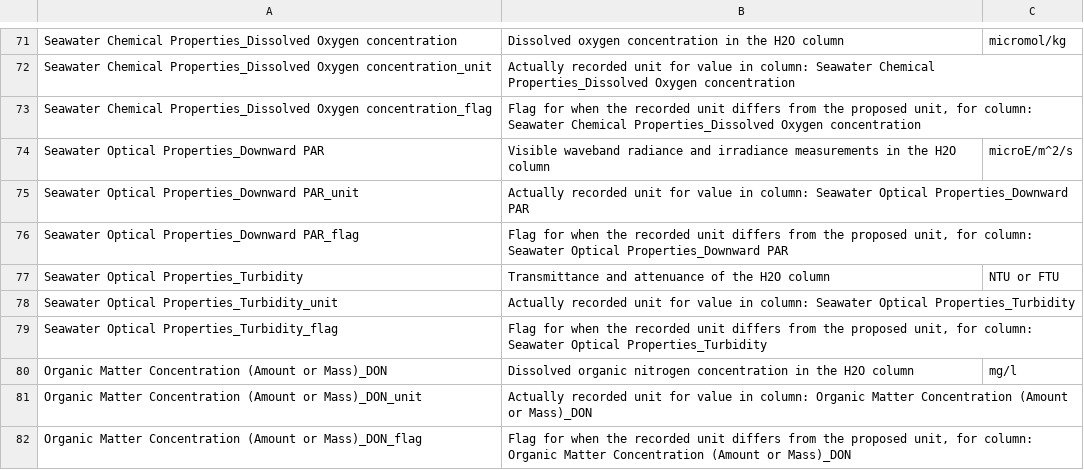
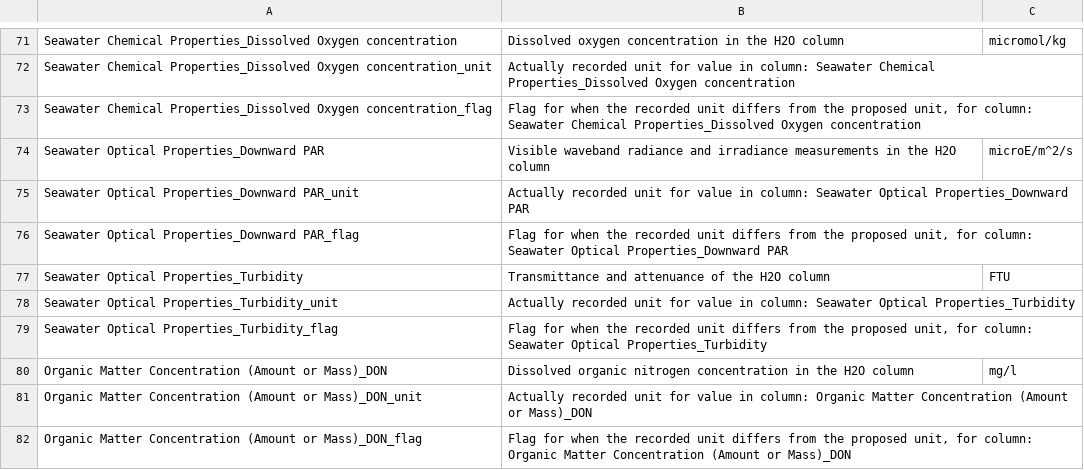
Before and after one commit to ocean-sampling-day/OSD2018, a CSV file: QualityControlledData/version1/OSD18Metadata_HumanReadable_version1.csv, drawn as a sheet; only a part is shown, gaps mark what is left out.

```diff
--- a/QualityControlledData/version1/OSD18Metadata_HumanReadable_version1.csv
+++ b/QualityControlledData/version1/OSD18Metadata_HumanReadable_version1.csv
@@ -76,3 +76,3 @@ Seawater Optical Properties_Downward PAR_unit,Actually recorded unit for value i
 Seawater Optical Properties_Downward PAR_flag,"Flag for when the recorded unit differs from the proposed unit, for column: Seawater Optical Properties_Downward PAR",
-Seawater Optical Properties_Turbidity,Transmittance and attenuance of the H2O column,NTU or FTU
+Seawater Optical Properties_Turbidity,Transmittance and attenuance of the H2O column,FTU
 Seawater Optical Properties_Turbidity_unit,Actually recorded unit for value in column: Seawater Optical Properties_Turbidity,
```
Also changed, not shown: QualityControlledData/version1/OSD18Data_HumanReadable_version1.csv, QualityControlledData/version1/OSD18Data_MachineReadable_version1.csv, 1 other file.
